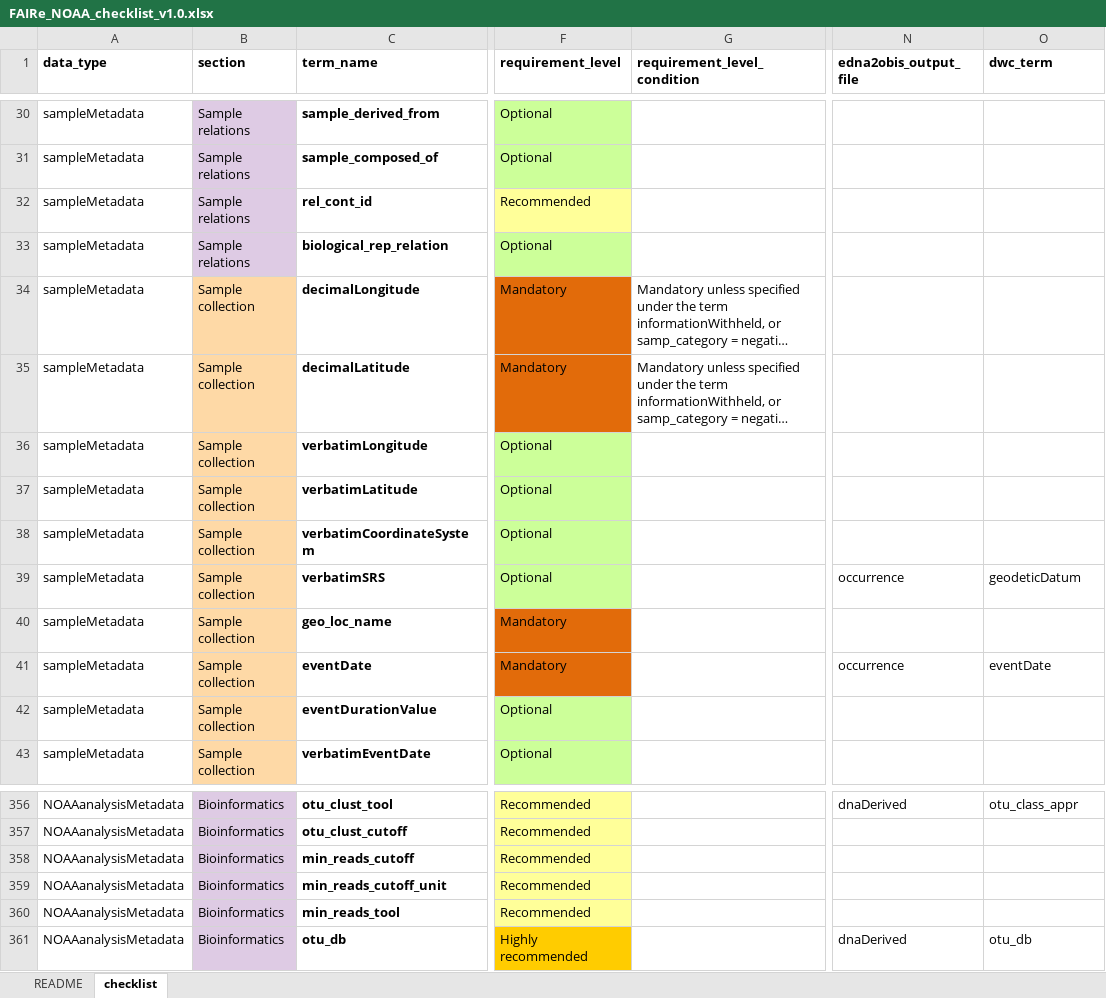
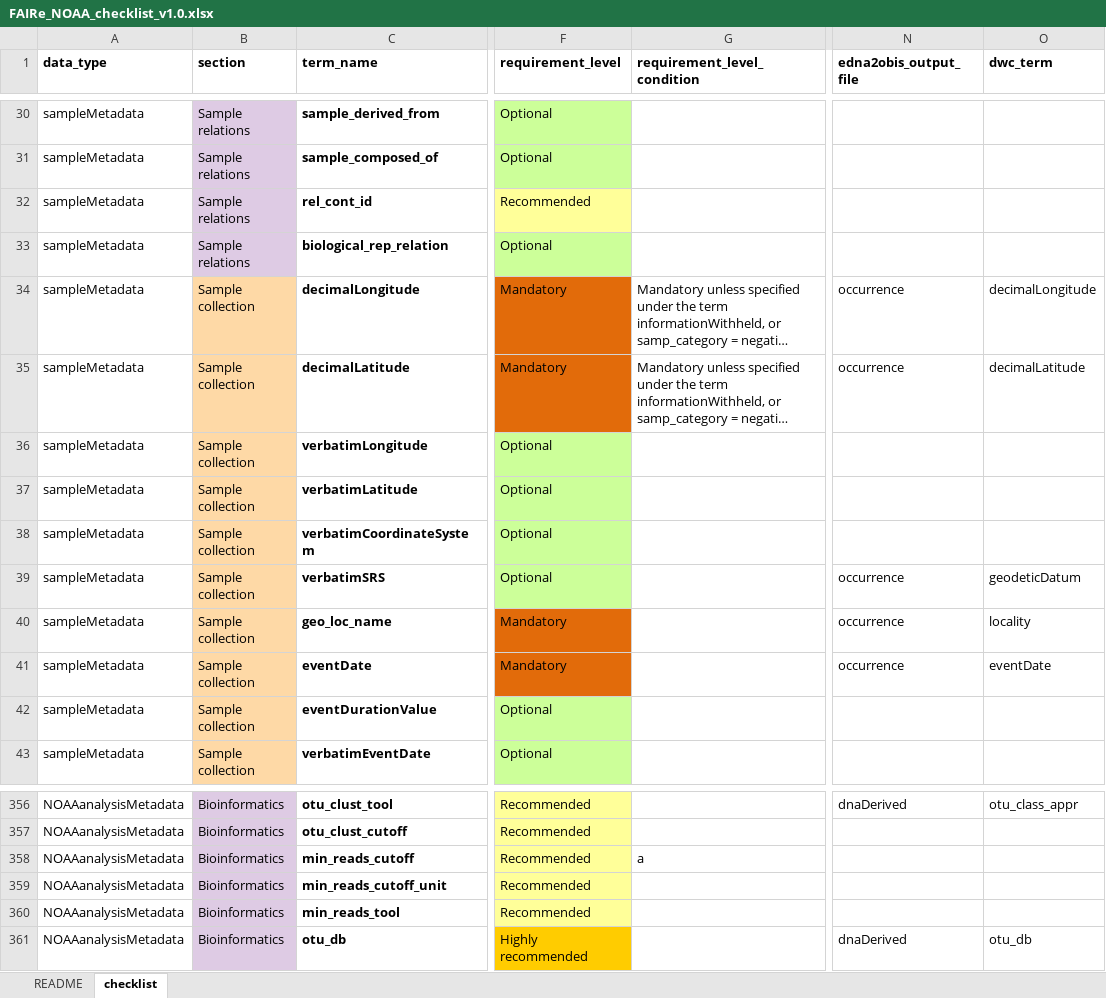
Before and after one commit to aomlomics/edna2obis, an Excel workbook: raw-v3/FAIRe_NOAA_checklist_v1.0.xlsx, sheet checklist, drawn as a sheet; only a part is shown, gaps mark what is left out; long unchanged cells end in …; values as stored, in another font and other column widths than the file's, no borders; the diff names each change by its address in the sheet, - before the commit and + after, or states it on an @@ line.

```diff
--- a/raw-v3/FAIRe_NOAA_checklist_v1.0.xlsx (sheet checklist)
+++ b/raw-v3/FAIRe_NOAA_checklist_v1.0.xlsx (sheet checklist)
-N34:N35 (edna2obis_output_file): (empty)
+N34:N35 (edna2obis_output_file): occurrence
-O34 (dwc_term): (empty)
+O34 (dwc_term): decimalLongitude
-O35 (dwc_term): (empty)
+O35 (dwc_term): decimalLatitude
-N40 (edna2obis_output_file): (empty)
+N40 (edna2obis_output_file): occurrence
-O40 (dwc_term): (empty)
+O40 (dwc_term): locality
-G358 (requirement_level_condition): (empty)
+G358 (requirement_level_condition): a
```
Also changed, not shown: raw-v3/FAIRe_NOAA_noaa-aoml-gomecc4_SHARING.xlsx, 2 other files.
